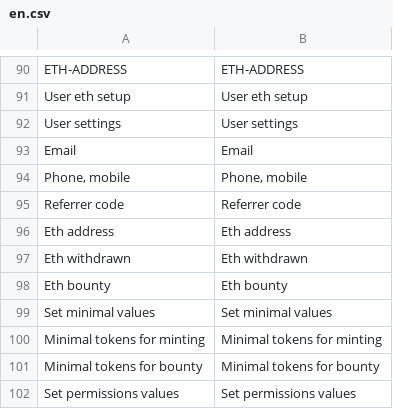
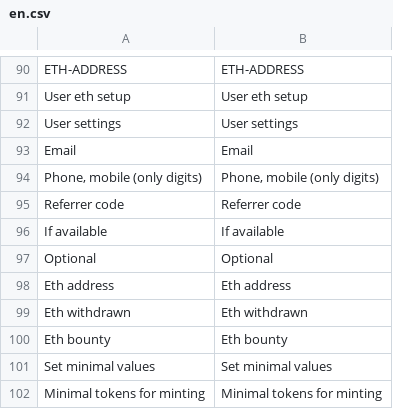
Before and after one commit to aliimran84/cryptaur-web-server, a CSV file: core/engine/translations/en.csv, drawn as a sheet; only a part is shown, gaps mark what is left out; the shorter side is filled out with more unchanged rows.

```diff
--- a/core/engine/translations/en.csv
+++ b/core/engine/translations/en.csv
@@ -93,4 +93,6 @@ User settings,User settings
 Email,Email
-"Phone, mobile","Phone, mobile"
+"Phone, mobile (only digits)","Phone, mobile (only digits)"
 Referrer code,Referrer code
+If available,If available
+Optional,Optional
 Eth address,Eth address
```
Also changed, not shown: core/engine/translations/ru.csv, 1 other file.
